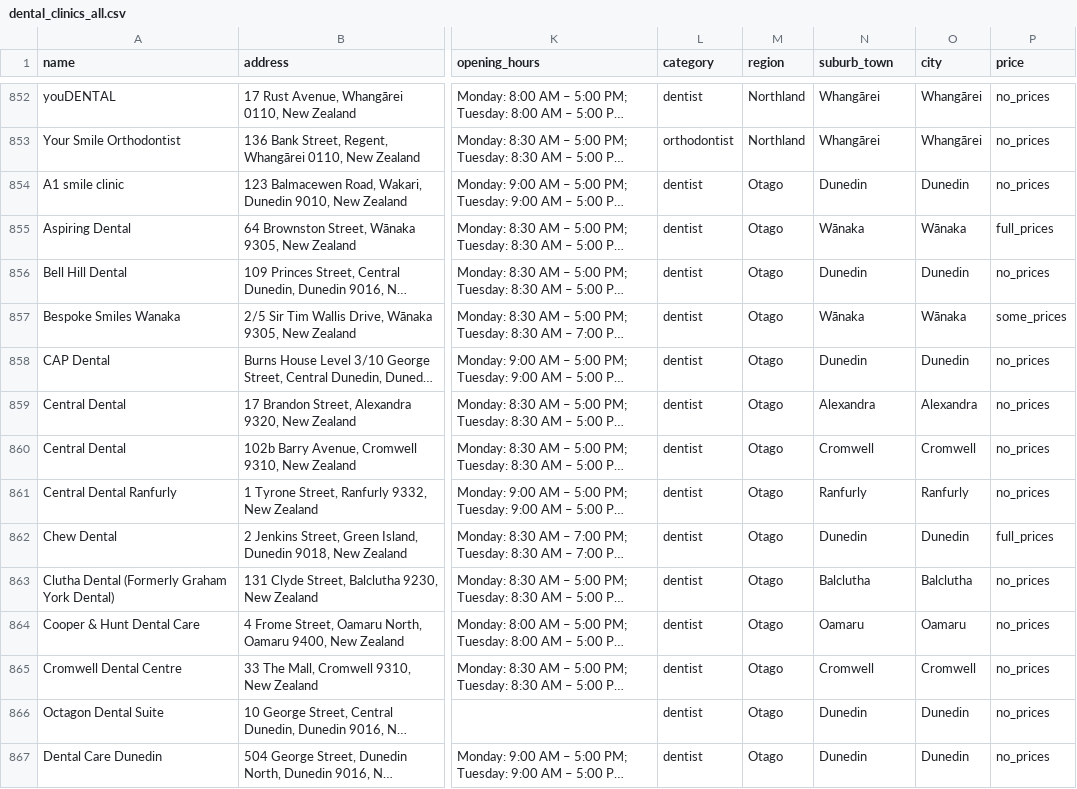
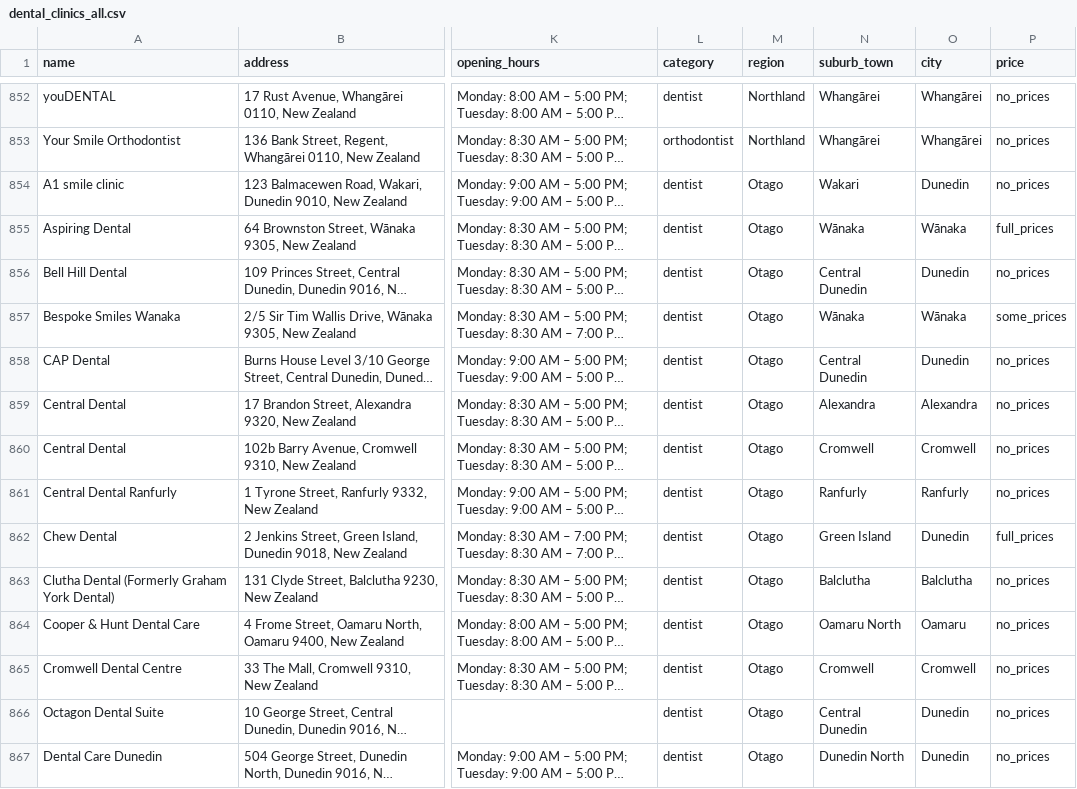
Before and after one commit to The-Directory-Guys/Dental.Directory, a CSV file: dental_clinics_all.csv, drawn as a sheet; only a part is shown, gaps mark what is left out; long unchanged cells end in …; the diff covers the shown part only; the diff names each change by its address in the sheet, - before the commit and + after, or states it on an @@ line.

```diff
--- a/dental_clinics_all.csv
+++ b/dental_clinics_all.csv
-N854 (suburb_town): Dunedin
+N854 (suburb_town): Wakari
-N856 (suburb_town): Dunedin
+N856 (suburb_town): Central Dunedin
-N858 (suburb_town): Dunedin
+N858 (suburb_town): Central Dunedin
-N862 (suburb_town): Dunedin
+N862 (suburb_town): Green Island
-N864 (suburb_town): Oamaru
+N864 (suburb_town): Oamaru North
-N866 (suburb_town): Dunedin
+N866 (suburb_town): Central Dunedin
-N867 (suburb_town): Dunedin
+N867 (suburb_town): Dunedin North
```
Also changed, not shown: 67 edited cells elsewhere in this file.
